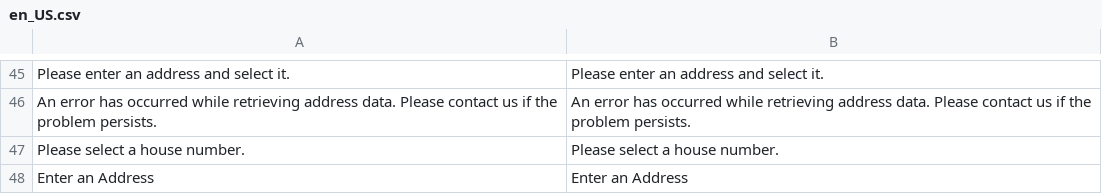
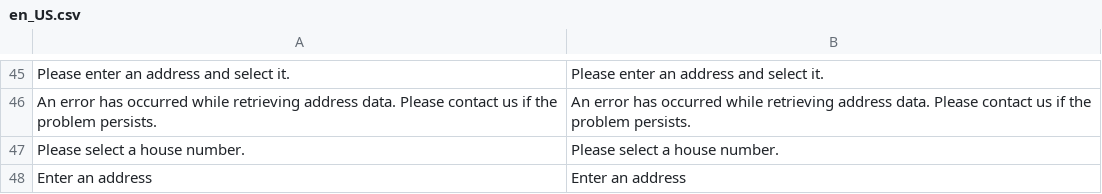
Before and after one commit to postcode-nl/PostcodeNl_Api_Magento2, a CSV file: i18n/en_US.csv, drawn as a sheet; only a part is shown, gaps mark what is left out.

```diff
--- a/i18n/en_US.csv
+++ b/i18n/en_US.csv
@@ -47,2 +47,2 @@
 "Please select a house number.","Please select a house number."
-"Enter an Address","Enter an Address"
+"Enter an address","Enter an address"
```
Also changed, not shown: i18n/nl_NL.csv, 1 other file.
